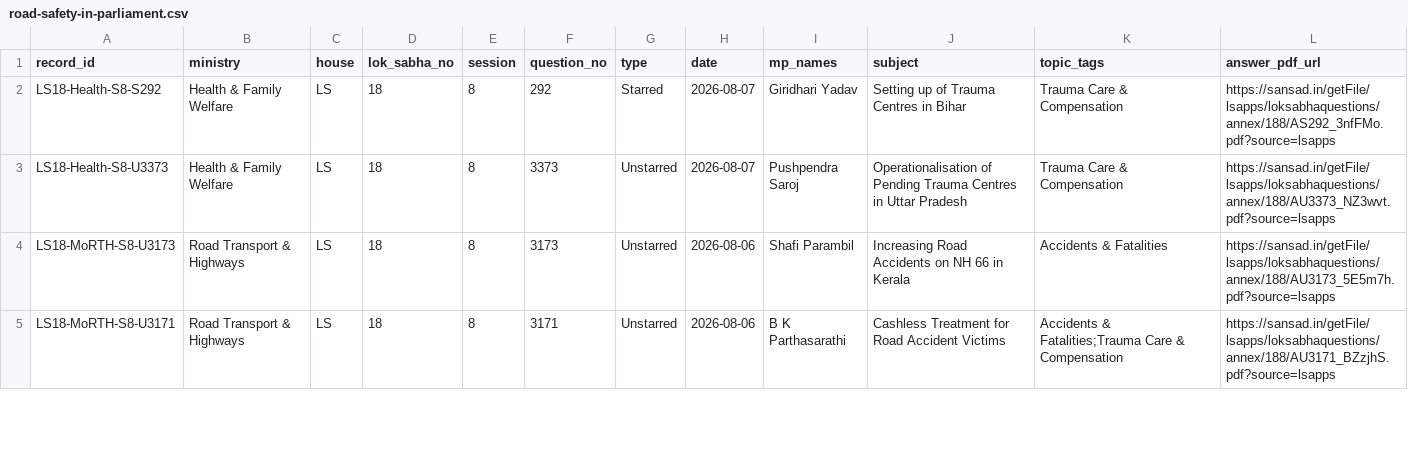
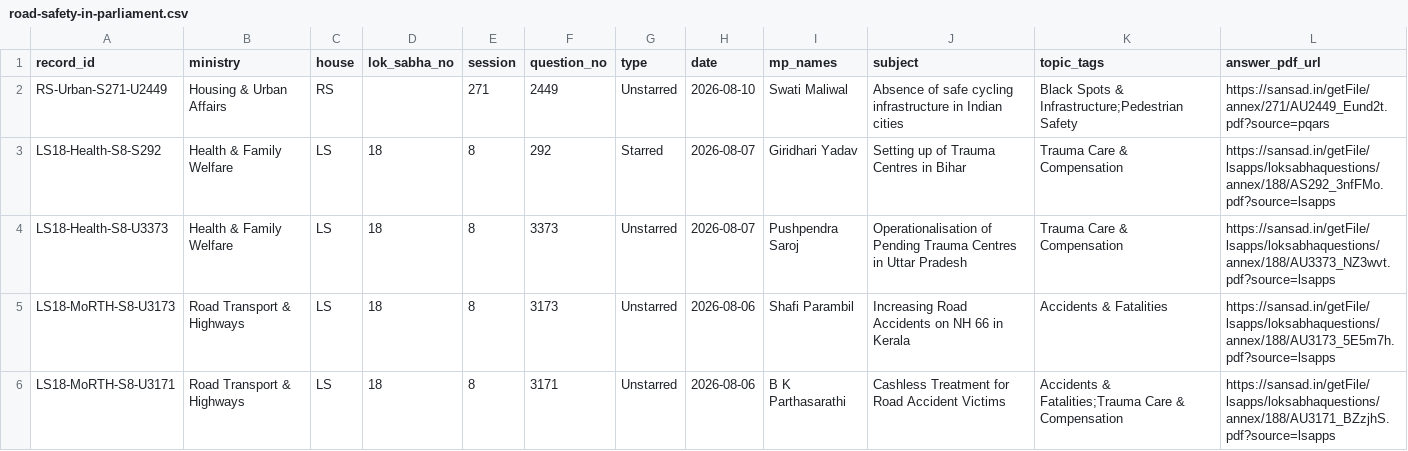
Before and after one commit to DeepanshuCFI/cfi-parliament-tracker, a CSV file: site/data/road-safety-in-parliament.csv, drawn as a sheet; only a part is shown; the diff names each change by its address in the sheet, - before the commit and + after, or states it on an @@ line.

```diff
--- a/site/data/road-safety-in-parliament.csv
+++ b/site/data/road-safety-in-parliament.csv
+row 2: RS-Urban-S271-U2449 | Housing & Urban Affairs | RS |  | 271 | 2449 | Unstarred | 2026-08-10 | Swati Maliwal | Absence of safe cycling infrastructure in Indian cities | Black Spots & Infrastructure;Pedestrian Safety | https://sansad.in/getFile/annex/271/AU2449_Eund2t.pdf?source=pqars
```
Also changed, not shown: data/road-safety-in-parliament.csv, 11 other files.
